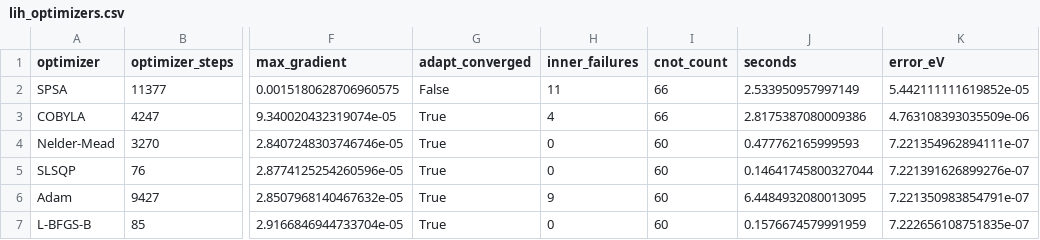
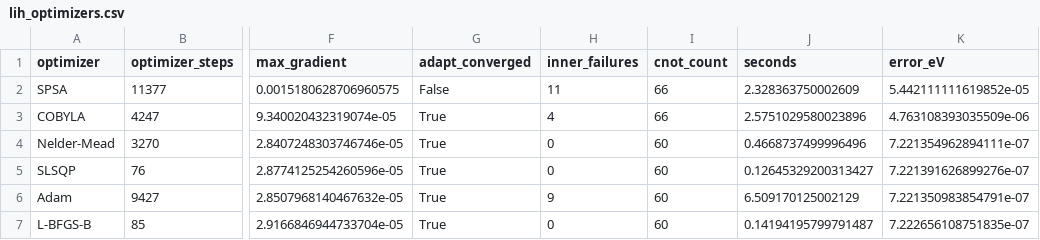
Before and after one commit to seixas-research/mandacaru, a CSV file: examples/data/lih_optimizers.csv, drawn as a sheet; only a part is shown, gaps mark what is left out; the diff names each change by its address in the sheet, - before the commit and + after, or states it on an @@ line.

```diff
--- a/examples/data/lih_optimizers.csv
+++ b/examples/data/lih_optimizers.csv
-J2 (seconds): 2.533950957997149
+J2 (seconds): 2.328363750002609
-J3 (seconds): 2.8175387080009386
+J3 (seconds): 2.5751029580023896
-J4 (seconds): 0.477762165999593
+J4 (seconds): 0.4668737499996496
-J5 (seconds): 0.14641745800327044
+J5 (seconds): 0.12645329200313427
-J6 (seconds): 6.4484932080013095
+J6 (seconds): 6.509170125002129
-J7 (seconds): 0.1576674579991959
+J7 (seconds): 0.14194195799791487
```
Also changed, not shown: 34 other files.
